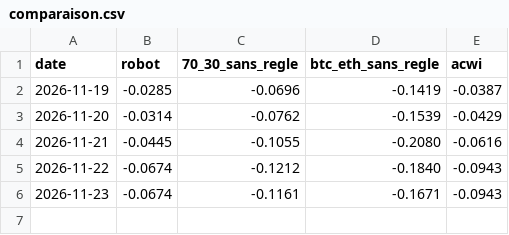
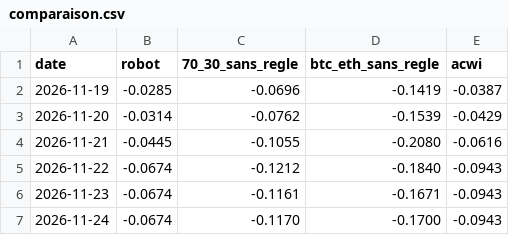
Before and after one commit to Dobzy17/code, a CSV file: trading/state/comparaison.csv, drawn as a sheet; the diff names each change by its address in the sheet, - before the commit and + after, or states it on an @@ line.

```diff
--- a/trading/state/comparaison.csv
+++ b/trading/state/comparaison.csv
+row 7: 2026-11-24 | -0.0674 | -0.1170 | -0.1700 | -0.0943
```
Also changed, not shown: trading/state/equity.csv, 11 other files.
